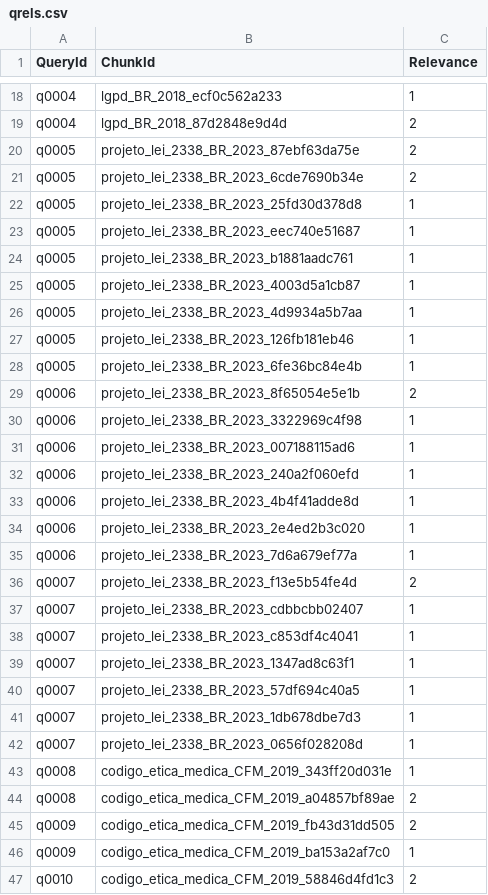
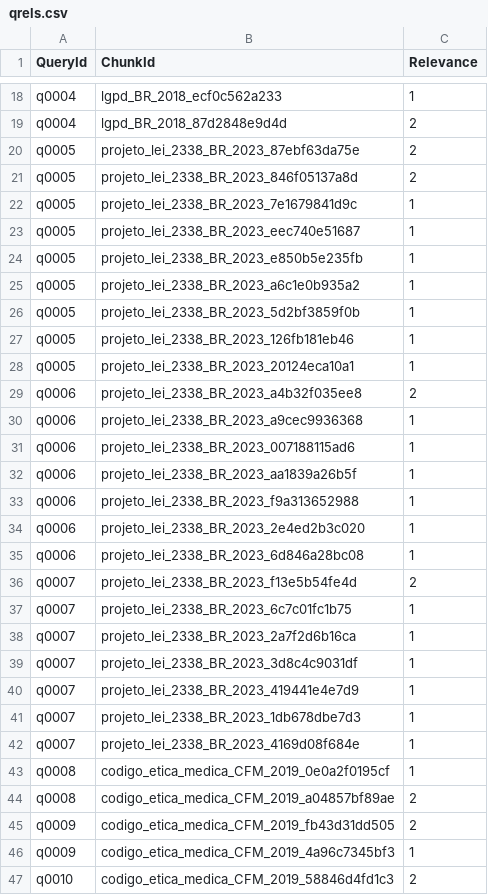
Before and after one commit to italoavelar/niar-rag, a CSV file: eval/data/qrels.csv, drawn as a sheet; only a part is shown, gaps mark what is left out; the diff covers the shown part only.

Commit message:
Experimento de recorte de chunk: 1200 vence, parent-child empata
Mede 5 condicoes (T400, T1200, T3500, parent-child 400/3500 e 400/1200) x 2
modelos x 91 perguntas x 3 orcamentos de contexto, sobre amostra de 15
documentos. Metrica de completude: a pergunta so conta quando TODAS as suas
citacoes aparecem no que voltou.

Resultado: T1200 > T400 em 6 de 6 comparacoes (sobrevive a Benjamini-Hochberg
e, em 4, a Bonferroni). Parent-child nao ganha do T1200 em orcamento nenhum —
14 a 14 no BGE a 5000 chars. Gemini > BGE em 10 de 12. T1200 > T3500 e
direcional nas 6 mas nao sobrevive a correcao para testes multiplos.

Comparar em k fixo inverteria a decisao: ali o parent-child marca 92% contra
68% do T1200 so porque devolve 9x mais texto. Normalizado por orcamento de
caracteres, da 67% contra 67%.

Limpeza do corpus: remove numeracao de linha de minuta, rodape de pagina,
marca d'agua e barra lateral de PDF, legenda de caixa de texto repetida e
cabecalho inventado de tabela. 437 trechos alterados em 11 documentos, com
38 testes cobrindo cada regra em par — um provando que o ruido sai, outro
que o texto legitimo parecido fica. Corrigido tambem na origem, em
structured_units.py: tabela de uma coluna nao leva prefixo.

Gabarito reancorado por conteudo apos cada limpeza, 256 linhas de qrels
intactas, 0 ancoras fora do corpus.

```diff
--- a/eval/data/qrels.csv
+++ b/eval/data/qrels.csv
@@ -20,28 +20,28 @@ q0004,lgpd_BR_2018_87d2848e9d4d,2
 q0005,projeto_lei_2338_BR_2023_87ebf63da75e,2
-q0005,projeto_lei_2338_BR_2023_6cde7690b34e,2
-q0005,projeto_lei_2338_BR_2023_25fd30d378d8,1
+q0005,projeto_lei_2338_BR_2023_846f05137a8d,2
+q0005,projeto_lei_2338_BR_2023_7e1679841d9c,1
 q0005,projeto_lei_2338_BR_2023_eec740e51687,1
-q0005,projeto_lei_2338_BR_2023_b1881aadc761,1
-q0005,projeto_lei_2338_BR_2023_4003d5a1cb87,1
-q0005,projeto_lei_2338_BR_2023_4d9934a5b7aa,1
+q0005,projeto_lei_2338_BR_2023_e850b5e235fb,1
+q0005,projeto_lei_2338_BR_2023_a6c1e0b935a2,1
+q0005,projeto_lei_2338_BR_2023_5d2bf3859f0b,1
 q0005,projeto_lei_2338_BR_2023_126fb181eb46,1
-q0005,projeto_lei_2338_BR_2023_6fe36bc84e4b,1
-q0006,projeto_lei_2338_BR_2023_8f65054e5e1b,2
-q0006,projeto_lei_2338_BR_2023_3322969c4f98,1
+q0005,projeto_lei_2338_BR_2023_20124eca10a1,1
+q0006,projeto_lei_2338_BR_2023_a4b32f035ee8,2
+q0006,projeto_lei_2338_BR_2023_a9cec9936368,1
 q0006,projeto_lei_2338_BR_2023_007188115ad6,1
-q0006,projeto_lei_2338_BR_2023_240a2f060efd,1
-q0006,projeto_lei_2338_BR_2023_4b4f41adde8d,1
+q0006,projeto_lei_2338_BR_2023_aa1839a26b5f,1
+q0006,projeto_lei_2338_BR_2023_f9a313652988,1
 q0006,projeto_lei_2338_BR_2023_2e4ed2b3c020,1
-q0006,projeto_lei_2338_BR_2023_7d6a679ef77a,1
+q0006,projeto_lei_2338_BR_2023_6d846a28bc08,1
 q0007,projeto_lei_2338_BR_2023_f13e5b54fe4d,2
-q0007,projeto_lei_2338_BR_2023_cdbbcbb02407,1
-q0007,projeto_lei_2338_BR_2023_c853df4c4041,1
-q0007,projeto_lei_2338_BR_2023_1347ad8c63f1,1
-q0007,projeto_lei_2338_BR_2023_57df694c40a5,1
+q0007,projeto_lei_2338_BR_2023_6c7c01fc1b75,1
+q0007,projeto_lei_2338_BR_2023_2a7f2d6b16ca,1
+q0007,projeto_lei_2338_BR_2023_3d8c4c9031df,1
+q0007,projeto_lei_2338_BR_2023_419441e4e7d9,1
 q0007,projeto_lei_2338_BR_2023_1db678dbe7d3,1
-q0007,projeto_lei_2338_BR_2023_0656f028208d,1
-q0008,codigo_etica_medica_CFM_2019_343ff20d031e,1
+q0007,projeto_lei_2338_BR_2023_4169d08f684e,1
+q0008,codigo_etica_medica_CFM_2019_0e0a2f0195cf,1
 q0008,codigo_etica_medica_CFM_2019_a04857bf89ae,2
 q0009,codigo_etica_medica_CFM_2019_fb43d31dd505,2
-q0009,codigo_etica_medica_CFM_2019_ba153a2af7c0,1
+q0009,codigo_etica_medica_CFM_2019_4a96c7345bf3,1
 q0010,codigo_etica_medica_CFM_2019_58846d4fd1c3,2
```
Also changed, not shown: 46 edited cells elsewhere in this file, 29 other files.
